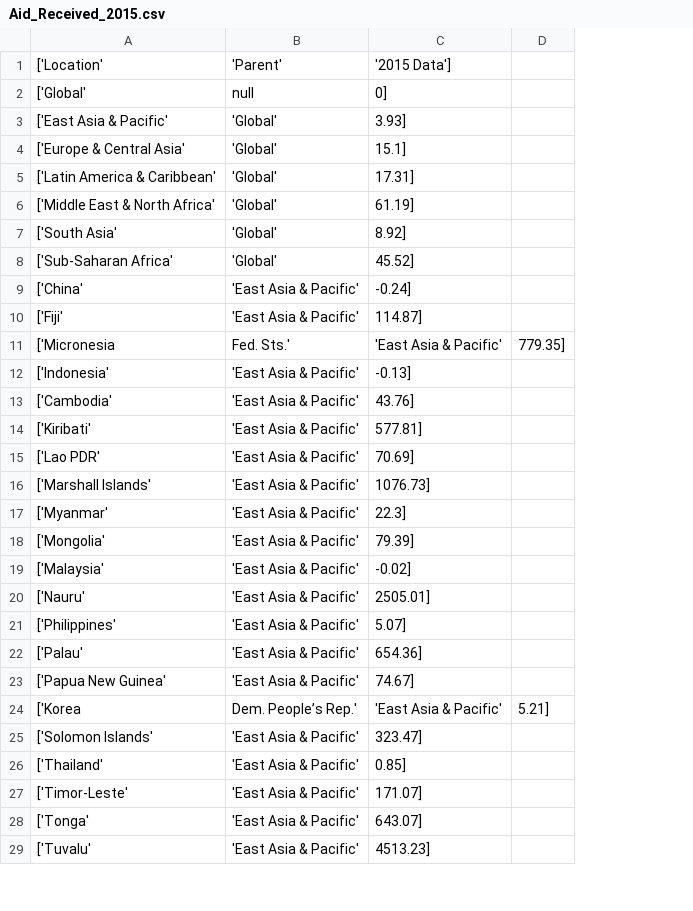
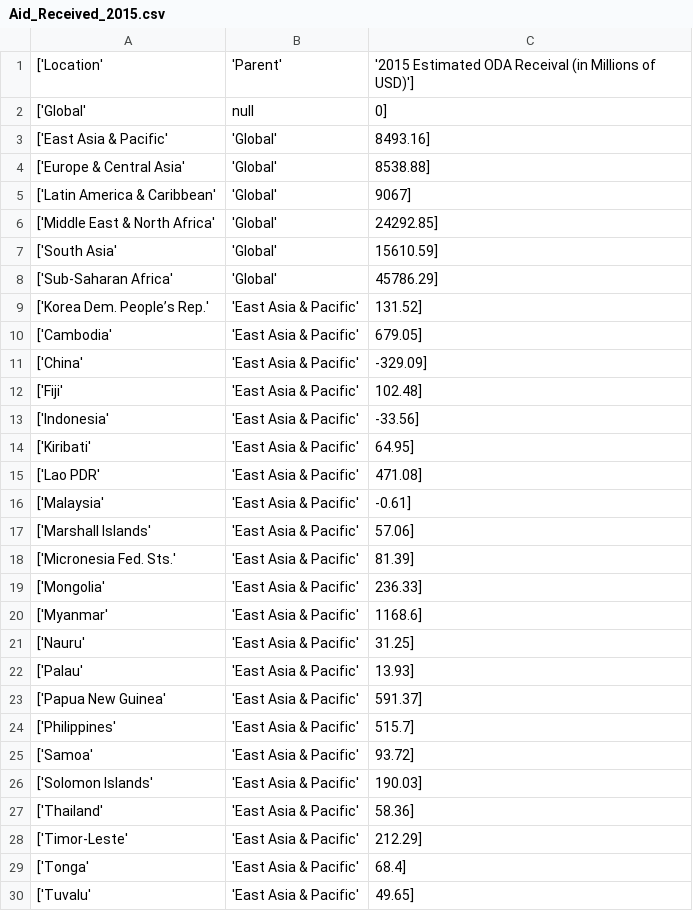
Before and after one commit to ZohaibS/EconomicAnalysesRaw, a CSV file: Zo/Resources/Aid_Received_2015.csv, drawn as a sheet; only a part is shown; removed rows and columns are numbered as before the commit, all else as after; the diff covers the shown part only; the diff names each change by its address in the sheet, - before the commit and + after, or states it on an @@ line.

```diff
--- a/Zo/Resources/Aid_Received_2015.csv
+++ b/Zo/Resources/Aid_Received_2015.csv
-column C, rows 1-10: '2015 Data'] | 0] | 3.93] | 15.1] | 17.31] | 61.19] | 8.92] | 45.52] | -0.24] | 114.87]; row 12: -0.13]; rows 14-17: 577.81] | 70.69] | 1076.73] | 22.3]; row 20: 2505.01]; rows 22-23: 654.36] | 74.67]; rows 25-29: 323.47] | 0.85] | 171.07] | 643.07] | 4513.23]
-column D, empty
+column C, rows 1-8: '2015 Estimated ODA Receival (in Millions of USD)'] | 0] | 8493.16] | 8538.88] | 9067] | 24292.85] | 15610.59] | 45786.29]; rows 11-15: -329.09] | 102.48] | -33.56] | 64.95] | 471.08]; row 17: 57.06]; rows 20-23: 1168.6] | 31.25] | 13.93] | 591.37]; rows 26-30: 190.03] | 58.36] | 212.29] | 68.4] | 49.65]
+row 9: ['Korea Dem. People’s Rep.' | 'East Asia & Pacific' | 131.52]
@@ row 13 moved to row 10: ['Cambodia' @@
-row 11: ['Micronesia | Fed. Sts.' | 'East Asia & Pacific' | 779.35]
@@ row 19 moved to row 16: ['Malaysia' @@
+row 18: ['Micronesia Fed. Sts.' | 'East Asia & Pacific' | 81.39]
@@ row 18 moved to row 19: ['Mongolia' @@
-row 24: ['Korea | Dem. People’s Rep.' | 'East Asia & Pacific' | 5.21]
@@ row 21 moved to row 24: ['Philippines' @@
@@ row 32 moved to row 25: ['Samoa' @@
```
Also changed, not shown: 8 added rows, 8 removed rows, 28 moved rows and 2 edited cells elsewhere in this file, 12 other files.
